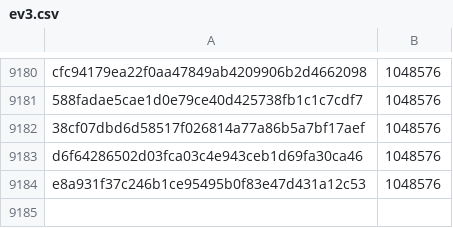
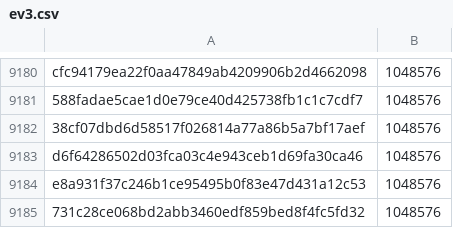
Before and after one commit to davelongdev/pybricks-micropython, a CSV file: ev3.csv, drawn as a sheet; only a part is shown, gaps mark what is left out.

Commit message:
ev3: Add 731c28ce: 1048576 (+0).

```diff
--- a/ev3.csv
+++ b/ev3.csv
@@ -9184 +9184,2 @@ d6f64286502d03fca03c4e943ceb1d69fa30ca46,1048576
 e8a931f37c246b1ce95495b0f83e47d431a12c53,1048576
+731c28ce068bd2abb3460edf859bed8f4fc5fd32,1048576
```
